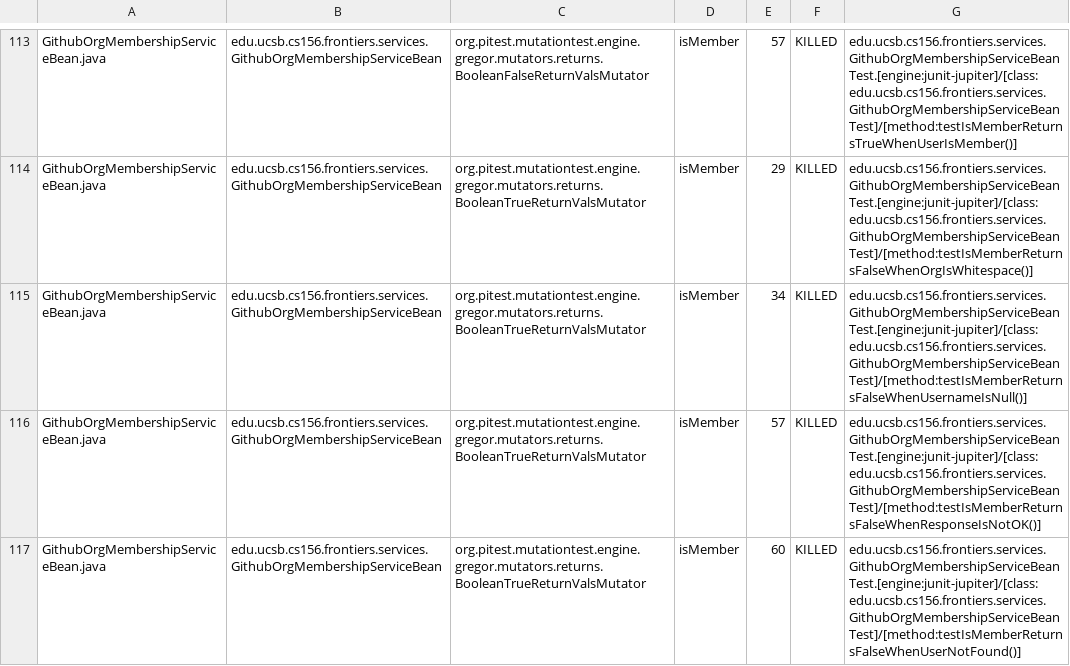
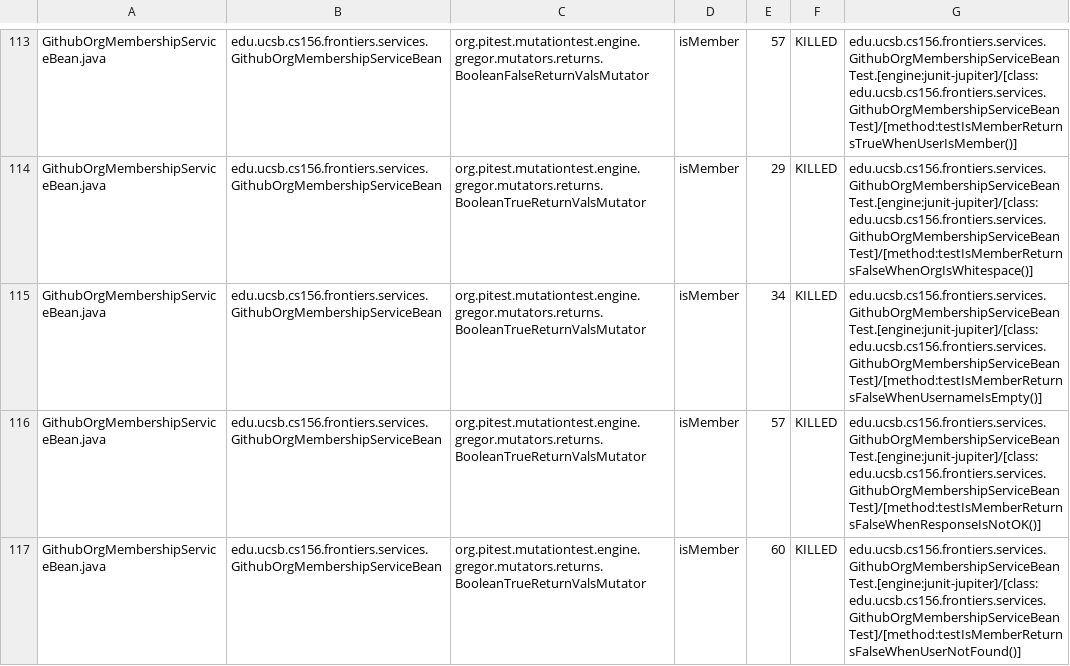
Before and after one commit to ucsb-cs156-s25/proj-frontiers-s25-09, a CSV file: prs/27/pitest/mutations.csv, drawn as a sheet; only a part is shown, gaps mark what is left out; the diff covers the shown part only.

Commit message:
Deploying to gh-pages from @ ucsb-cs156-s25/proj-frontiers-s25-09@a79fa76791665b6678395cebdc466cd6918372ec 🚀

```diff
--- a/prs/27/pitest/mutations.csv
+++ b/prs/27/pitest/mutations.csv
@@ -114,3 +114,3 @@ GithubOrgMembershipServiceBean.java,edu.ucsb.cs156.frontiers.services.GithubOrgM
 GithubOrgMembershipServiceBean.java,edu.ucsb.cs156.frontiers.services.GithubOrgMembershipServiceBean,org.pitest.mutationtest.engine.gregor.mutators.returns.BooleanTrueReturnValsMutator,isMember,29,KILLED,edu.ucsb.cs156.frontiers.services.GithubOrgMembershipServiceBeanTest.[engine:junit-jupiter]/[class:edu.ucsb.cs156.frontiers.services.GithubOrgMembershipServiceBeanTest]/[method:testIsMemberReturnsFalseWhenOrgIsWhitespace()]
-GithubOrgMembershipServiceBean.java,edu.ucsb.cs156.frontiers.services.GithubOrgMembershipServiceBean,org.pitest.mutationtest.engine.gregor.mutators.returns.BooleanTrueReturnValsMutator,isMember,34,KILLED,edu.ucsb.cs156.frontiers.services.GithubOrgMembershipServiceBeanTest.[engine:junit-jupiter]/[class:edu.ucsb.cs156.frontiers.services.GithubOrgMembershipServiceBeanTest]/[method:testIsMemberReturnsFalseWhenUsernameIsNull()]
+GithubOrgMembershipServiceBean.java,edu.ucsb.cs156.frontiers.services.GithubOrgMembershipServiceBean,org.pitest.mutationtest.engine.gregor.mutators.returns.BooleanTrueReturnValsMutator,isMember,34,KILLED,edu.ucsb.cs156.frontiers.services.GithubOrgMembershipServiceBeanTest.[engine:junit-jupiter]/[class:edu.ucsb.cs156.frontiers.services.GithubOrgMembershipServiceBeanTest]/[method:testIsMemberReturnsFalseWhenUsernameIsEmpty()]
 GithubOrgMembershipServiceBean.java,edu.ucsb.cs156.frontiers.services.GithubOrgMembershipServiceBean,org.pitest.mutationtest.engine.gregor.mutators.returns.BooleanTrueReturnValsMutator,isMember,57,KILLED,edu.ucsb.cs156.frontiers.services.GithubOrgMembershipServiceBeanTest.[engine:junit-jupiter]/[class:edu.ucsb.cs156.frontiers.services.GithubOrgMembershipServiceBeanTest]/[method:testIsMemberReturnsFalseWhenResponseIsNotOK()]
```
Also changed, not shown: 1 added row, 1 removed row and 27 edited cells elsewhere in this file, 32 other files.
